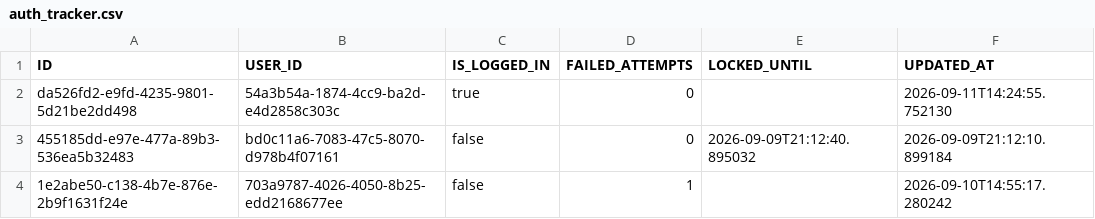
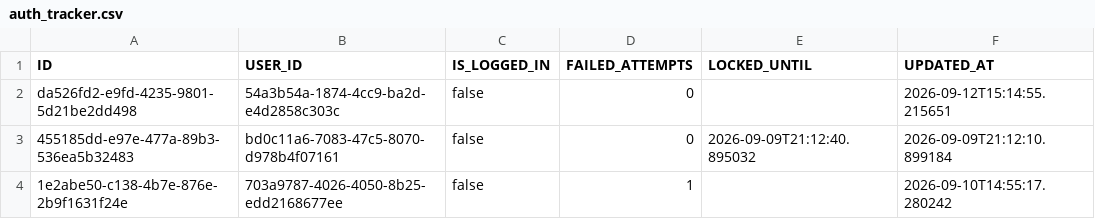
Before and after one commit to JDB-GA/project-01, a CSV file: src/database/auth_tracker.csv, drawn as a sheet.

```diff
--- a/src/database/auth_tracker.csv
+++ b/src/database/auth_tracker.csv
@@ -1,3 +1,3 @@
 ID,USER_ID,IS_LOGGED_IN,FAILED_ATTEMPTS,LOCKED_UNTIL,UPDATED_AT
-da526fd2-e9fd-4235-9801-5d21be2dd498,54a3b54a-1874-4cc9-ba2d-e4d2858c303c,true,0,,2026-09-11T14:24:55.752130
+da526fd2-e9fd-4235-9801-5d21be2dd498,54a3b54a-1874-4cc9-ba2d-e4d2858c303c,false,0,,2026-09-12T15:14:55.215651
 455185dd-e97e-477a-89b3-536ea5b32483,bd0c11a6-7083-47c5-8070-d978b4f07161,false,0,2026-09-09T21:12:40.895032,2026-09-09T21:12:10.899184
```
Also changed, not shown: src/database/accounts.csv, src/database/transactions.csv, 10 other files.
